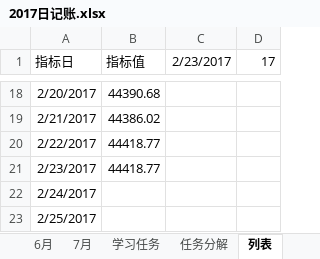
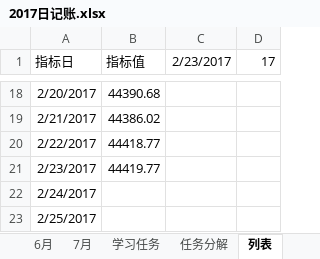
Before and after one commit to guofei9987/plans, an Excel workbook: 2017日记账.xlsx, sheet 列表, drawn as a sheet; only a part is shown, gaps mark what is left out; values as stored, in another font and other column widths than the file's, no borders; charts and pictures and conditional formats not drawn; the diff names each change by its address in the sheet, - before the commit and + after, or states it on an @@ line.

```diff
--- a/2017日记账.xlsx (sheet 列表)
+++ b/2017日记账.xlsx (sheet 列表)
-B21 (指标值): 44418.77
+B21 (指标值): 44419.77
```
Also changed, not shown: sheet 3月, sheet 2月, sheet 7月, sheet 5月, sheet 6月, sheet 4月, charts or pictures.
